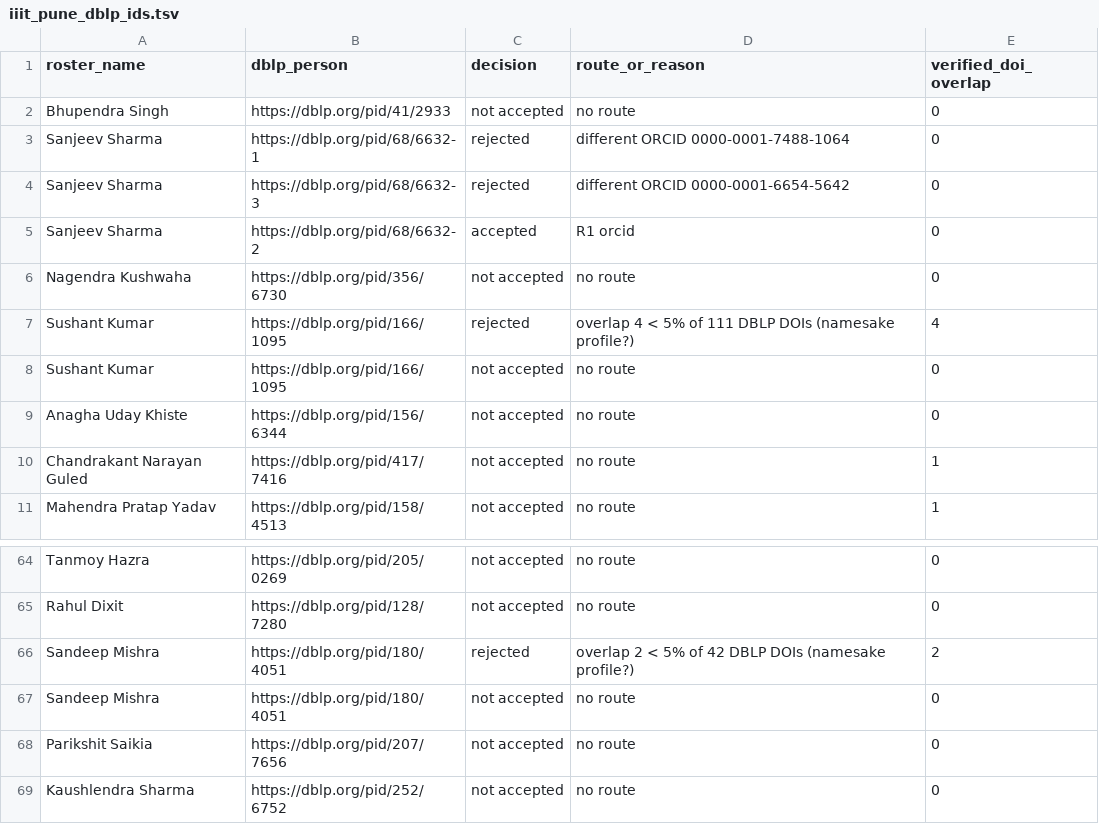
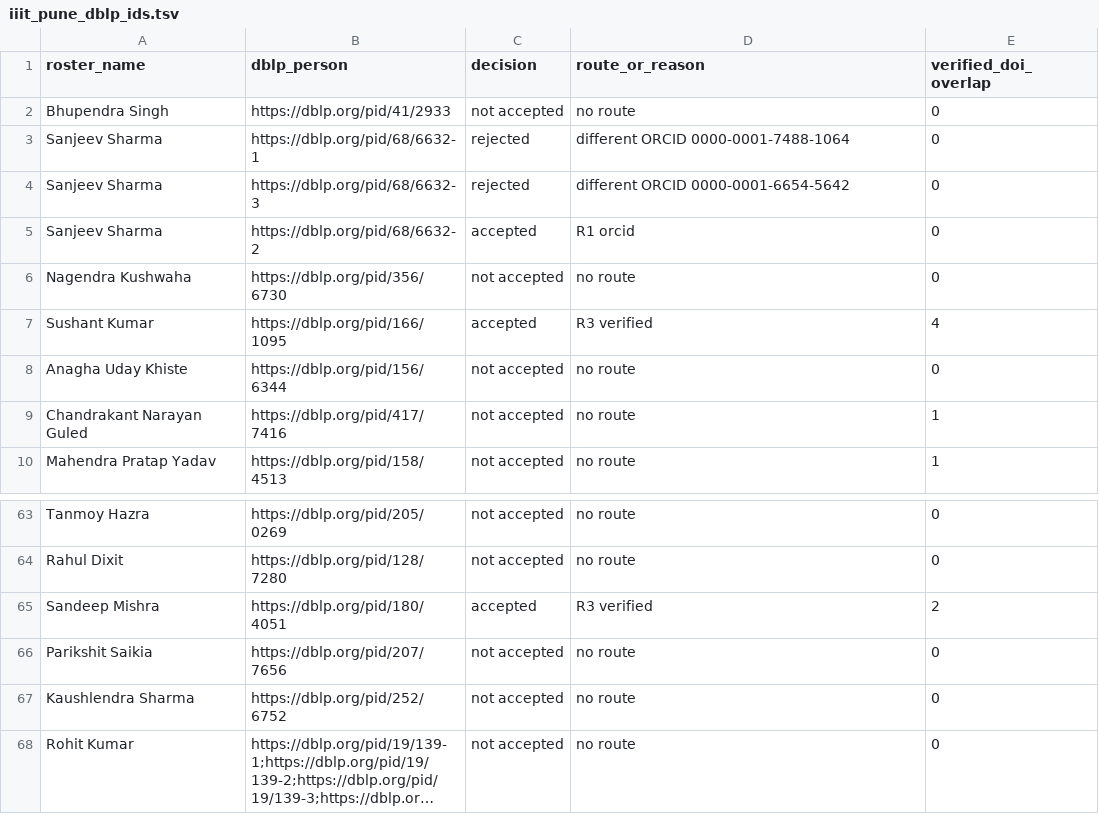
Before and after one commit to avi1o1/DPCN_A2_ResearchMapper, a TSV file: WebScrape/rosters/notes/iiit_pune_dblp_ids.tsv, drawn as a sheet; only a part is shown, gaps mark what is left out; the shorter side is filled out with more unchanged rows; long unchanged cells end in ….

```diff
--- a/WebScrape/rosters/notes/iiit_pune_dblp_ids.tsv
+++ b/WebScrape/rosters/notes/iiit_pune_dblp_ids.tsv
@@ -6,4 +6,3 @@ Sanjeev Sharma	https://dblp.org/pid/68/6632-2	accepted	R1 orcid	0
 Nagendra Kushwaha	https://dblp.org/pid/356/6730	not accepted	no route	0
-Sushant Kumar	https://dblp.org/pid/166/1095	rejected	overlap 4 < 5% of 111 DBLP DOIs (namesake profile?)	4
-Sushant Kumar	https://dblp.org/pid/166/1095	not accepted	no route	0
+Sushant Kumar	https://dblp.org/pid/166/1095	accepted	R3 verified	4
 Anagha Uday Khiste	https://dblp.org/pid/156/6344	not accepted	no route	0
@@ -65,4 +64,3 @@ Tanmoy Hazra	https://dblp.org/pid/205/0269	not accepted	no route	0
 Rahul Dixit	https://dblp.org/pid/128/7280	not accepted	no route	0
-Sandeep Mishra	https://dblp.org/pid/180/4051	rejected	overlap 2 < 5% of 42 DBLP DOIs (namesake profile?)	2
-Sandeep Mishra	https://dblp.org/pid/180/4051	not accepted	no route	0
+Sandeep Mishra	https://dblp.org/pid/180/4051	accepted	R3 verified	2
 Parikshit Saikia	https://dblp.org/pid/207/7656	not accepted	no route	0
```
Also changed, not shown: WebScrape/rosters/notes/iiit_allahabad_dblp_ids.tsv, WebScrape/rosters/notes/iiit_bangalore_dblp_ids.tsv, 12 other files.
